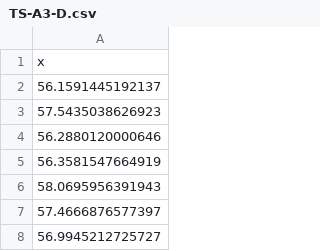
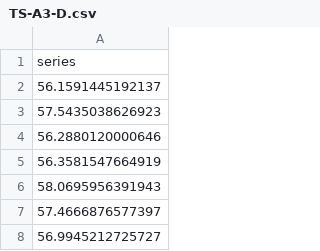
Before and after one commit to nmimoto/nmimoto.github.io, a CSV file: datasets/TS-A3-D.csv, drawn as a sheet; only a part is shown.

```diff
--- a/datasets/TS-A3-D.csv
+++ b/datasets/TS-A3-D.csv
@@ -1,2 +1,2 @@
-"x"
+"series"
 56.1591445192137
```
Also changed, not shown: datasets/TS-A3-B.csv, datasets/TS-A3-C.csv.
